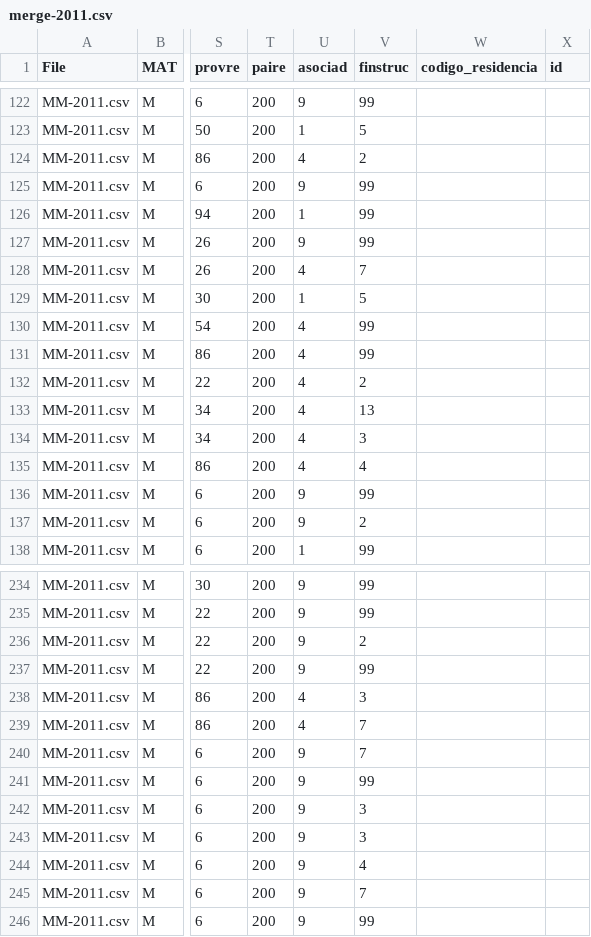
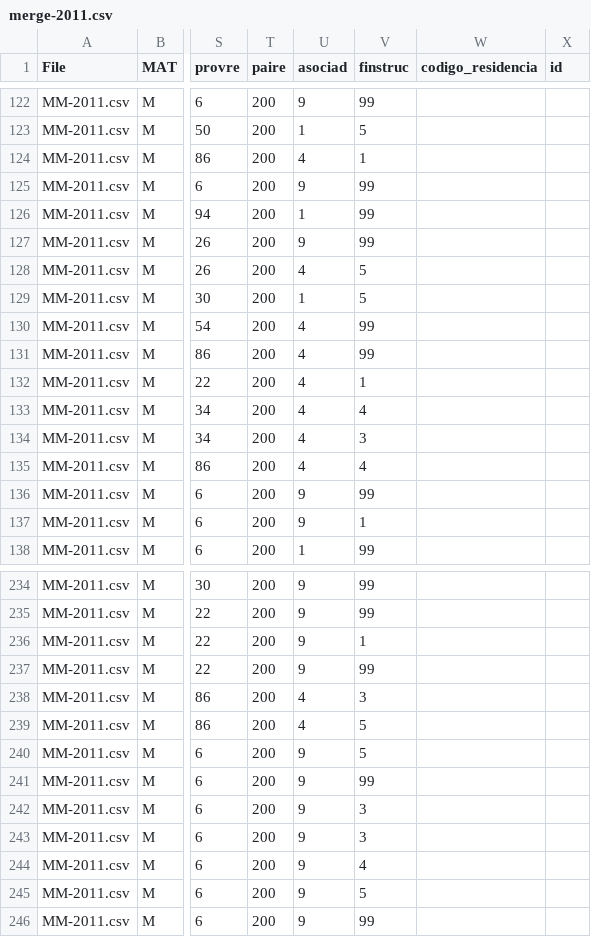
Before and after one commit to Antena/muertematerna, a CSV file: public/assets/data/merge-2011.csv, drawn as a sheet; only a part is shown, gaps mark what is left out; the diff covers the shown part only; the diff names each change by its address in the sheet, - before the commit and + after, or states it on an @@ line.

Commit message:
revised 2011 scholar data

```diff
--- a/public/assets/data/merge-2011.csv
+++ b/public/assets/data/merge-2011.csv
-V124 (finstruc): 2
+V124 (finstruc): 1
-V128 (finstruc): 7
+V128 (finstruc): 5
-V132 (finstruc): 2
+V132 (finstruc): 1
-V133 (finstruc): 13
+V133 (finstruc): 4
-V137 (finstruc): 2
+V137 (finstruc): 1
-V236 (finstruc): 2
+V236 (finstruc): 1
-V239:V240 (finstruc): 7
+V239:V240 (finstruc): 5
-V245 (finstruc): 7
+V245 (finstruc): 5
```
Also changed, not shown: 31 edited cells elsewhere in this file, 2 other files.
